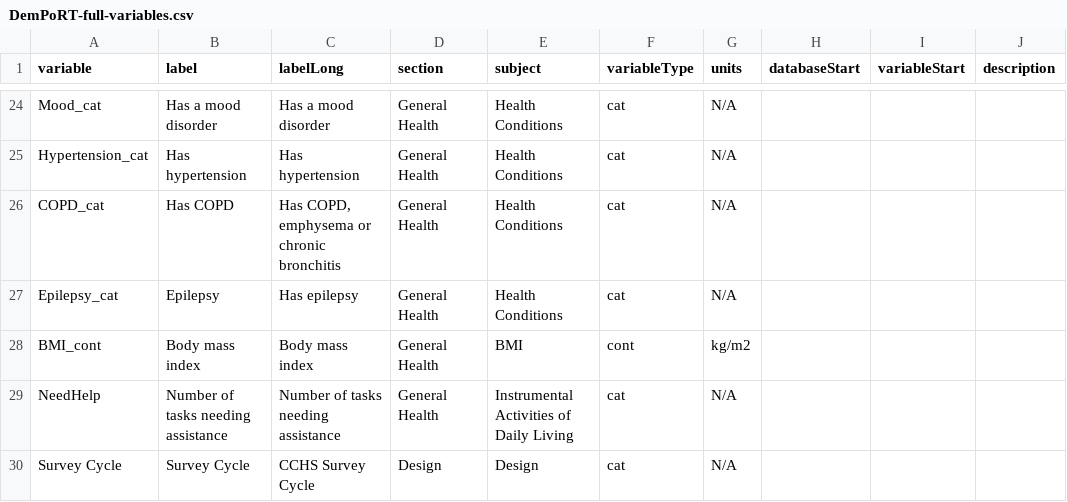
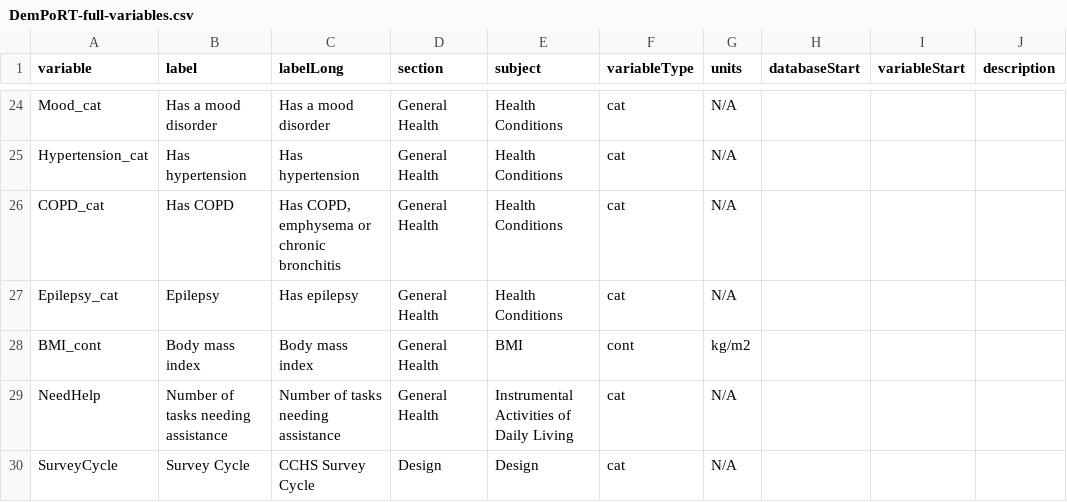
Before and after one commit to Big-Life-Lab/PoRT-cchsshared-dem-v1-alg, a CSV file: model-export/DemPoRT-Full/DemPoRT-full-variables.csv, drawn as a sheet; only a part is shown, gaps mark what is left out.

Commit message:
Error in variables file where Survey Cycle should be SurveyCycle

```diff
--- a/model-export/DemPoRT-Full/DemPoRT-full-variables.csv
+++ b/model-export/DemPoRT-Full/DemPoRT-full-variables.csv
@@ -29,2 +29,2 @@ BMI_cont,Body mass index,Body mass index,General Health,BMI,cont,kg/m2,,,
 NeedHelp,Number of tasks needing assistance,Number of tasks needing assistance,General Health,Instrumental Activities of Daily Living,cat,N/A,,,
-Survey Cycle,Survey Cycle,CCHS Survey Cycle,Design,Design,cat,N/A,,,
+SurveyCycle,Survey Cycle,CCHS Survey Cycle,Design,Design,cat,N/A,,,
```
